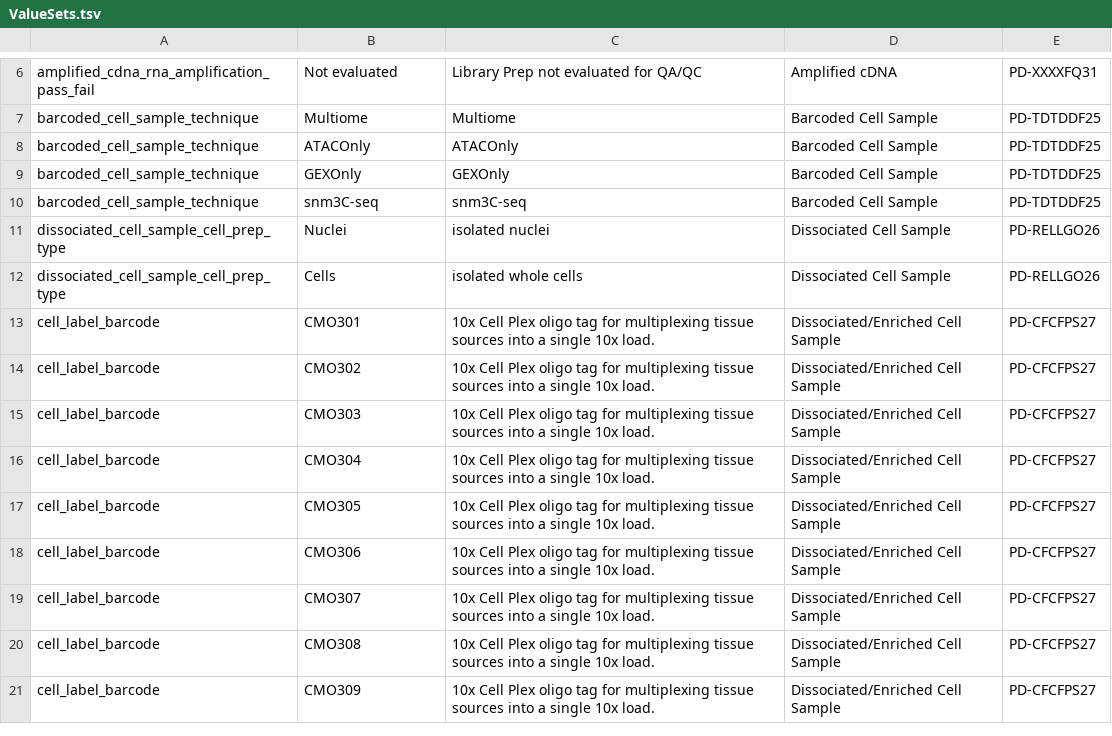
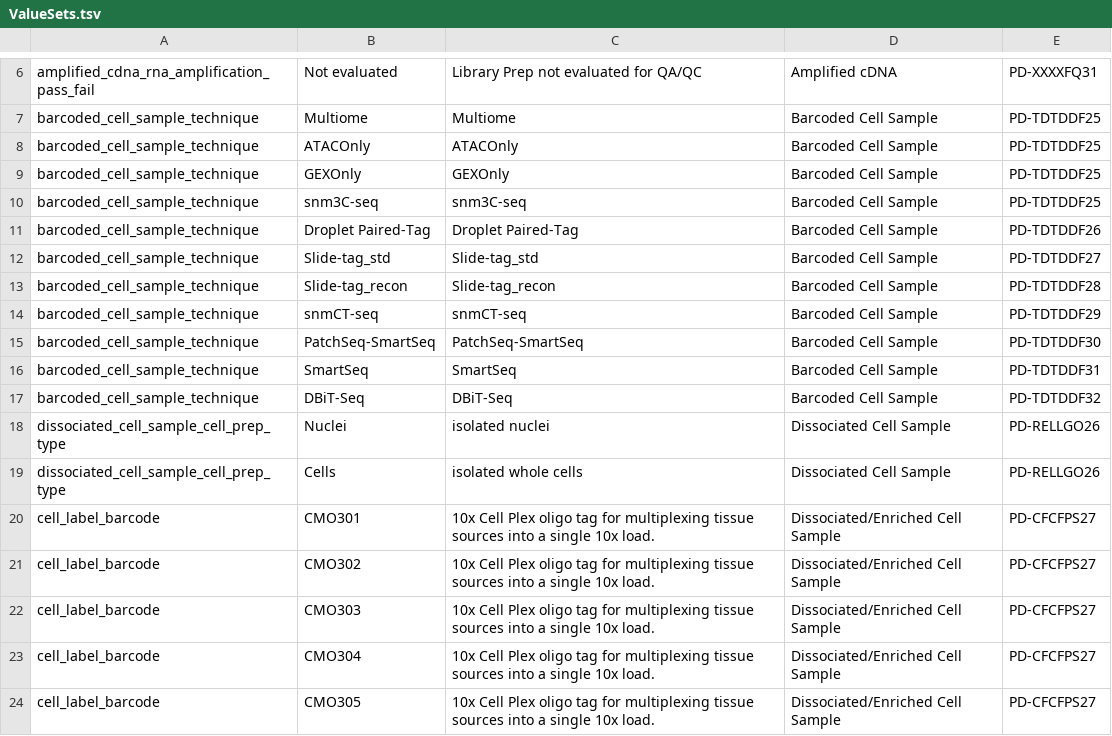
Before and after one commit to brain-bican/models, a TSV file: linkml-schema/source_library_generation/gsheet_output/ValueSets.tsv, drawn as a sheet; only a part is shown, gaps mark what is left out; the shorter side is filled out with more unchanged rows.

Commit message:
reassigned attributes from CellBarcoding to BarcodedCellSample  based off NIMP terminology list and MOWG spreadsheet. Also added more permissible values to barcoded_cell_sample_technique  based off NIMP terminology list

```diff
--- a/linkml-schema/source_library_generation/gsheet_output/ValueSets.tsv
+++ b/linkml-schema/source_library_generation/gsheet_output/ValueSets.tsv
@@ -10,2 +10,9 @@ barcoded_cell_sample_technique	GEXOnly	GEXOnly	Barcoded Cell Sample	PD-TDTDDF25
 barcoded_cell_sample_technique	snm3C-seq	snm3C-seq	Barcoded Cell Sample	PD-TDTDDF25
+barcoded_cell_sample_technique	Droplet Paired-Tag	Droplet Paired-Tag	Barcoded Cell Sample	PD-TDTDDF26
+barcoded_cell_sample_technique	Slide-tag_std	Slide-tag_std	Barcoded Cell Sample	PD-TDTDDF27
+barcoded_cell_sample_technique	Slide-tag_recon	Slide-tag_recon	Barcoded Cell Sample	PD-TDTDDF28
+barcoded_cell_sample_technique	snmCT-seq	snmCT-seq	Barcoded Cell Sample	PD-TDTDDF29
+barcoded_cell_sample_technique	PatchSeq-SmartSeq	PatchSeq-SmartSeq	Barcoded Cell Sample	PD-TDTDDF30
+barcoded_cell_sample_technique	SmartSeq	SmartSeq	Barcoded Cell Sample	PD-TDTDDF31
+barcoded_cell_sample_technique	DBiT-Seq	DBiT-Seq	Barcoded Cell Sample	PD-TDTDDF32
 dissociated_cell_sample_cell_prep_type	Nuclei	isolated nuclei	Dissociated Cell Sample	PD-RELLGO26
```
Also changed, not shown: linkml-schema/source_library_generation/gsheet_output/Attributes.tsv, 1 other file.
